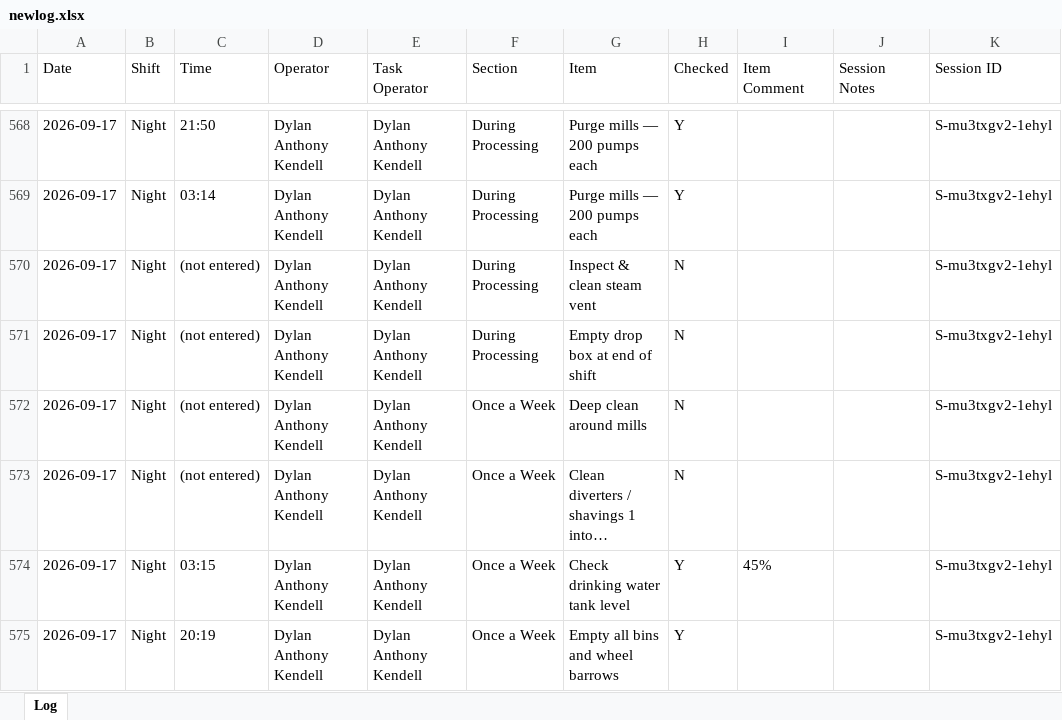
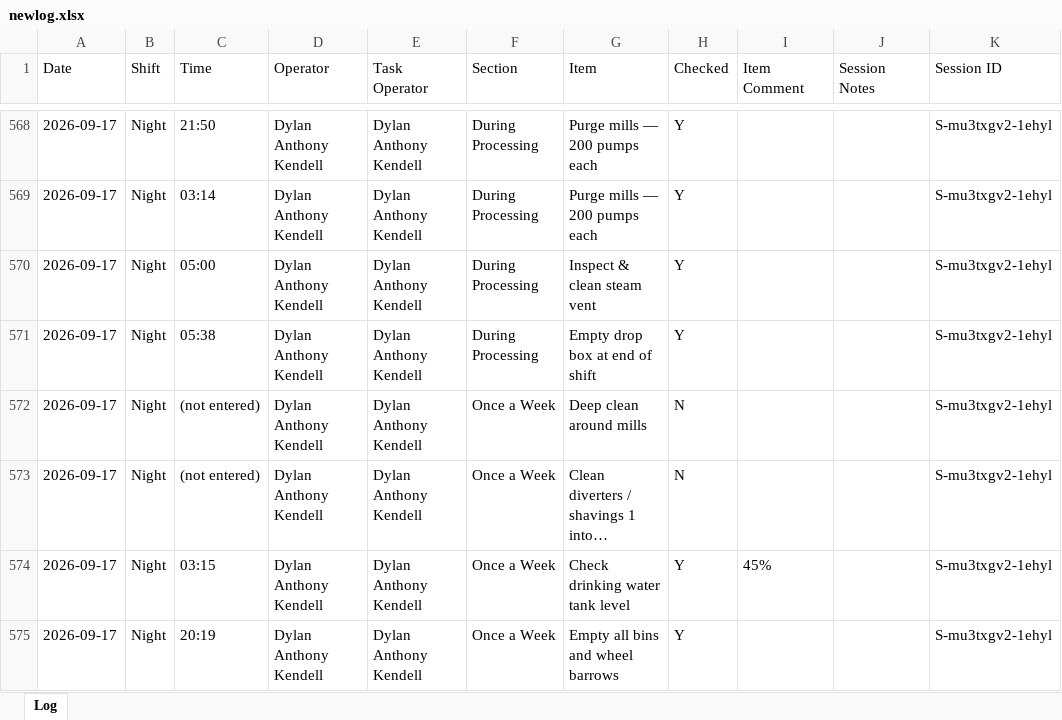
Before and after one commit to Tuan-Biomass/daily-checklist, an Excel workbook: newlog.xlsx, sheet Log, drawn as a sheet; only a part is shown, gaps mark what is left out; long unchanged cells end in …; values as stored, in another font and other column widths than the file's, no borders; the diff names each change by its address in the sheet, - before the commit and + after, or states it on an @@ line.

Commit message:
Checklist log update 2026-09-16T19:46:55.439Z

```diff
--- a/newlog.xlsx (sheet Log)
+++ b/newlog.xlsx (sheet Log)
-C570 (Time): (not entered)
+C570 (Time): 05:00
-H570:H571 (Checked): N
+H570:H571 (Checked): Y
-C571 (Time): (not entered)
+C571 (Time): 05:38
```
